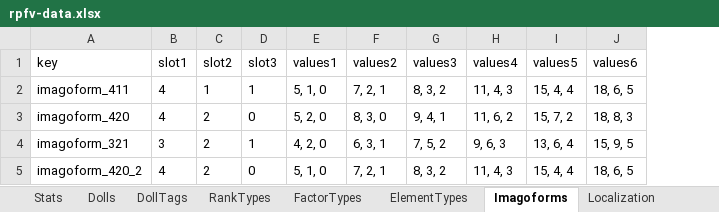
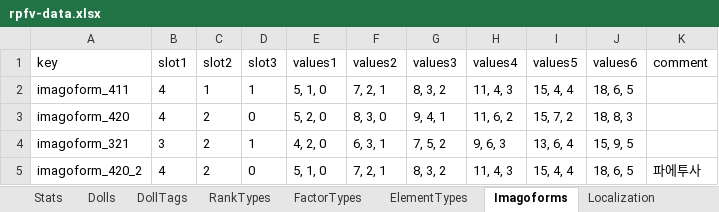
Before and after one commit to lambdalamshare/lambdalamshare.github.io, an Excel workbook: docs/assets/rpfv-data.xlsx, sheet Imagoforms, drawn as a sheet; values as stored, in another font and other column widths than the file's, no borders; charts and pictures and table styles not drawn; the diff names each change by its address in the sheet, - before the commit and + after, or states it on an @@ line.

```diff
--- a/docs/assets/rpfv-data.xlsx (sheet Imagoforms)
+++ b/docs/assets/rpfv-data.xlsx (sheet Imagoforms)
+column K (comment), row 5: 파에투사
```
Also changed, not shown: sheet Dolls, sheet DollTags, sheet Localization, 1 other file.
